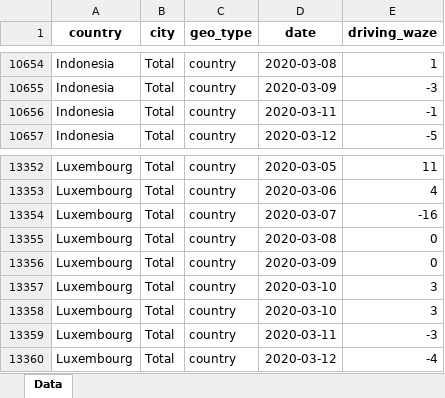
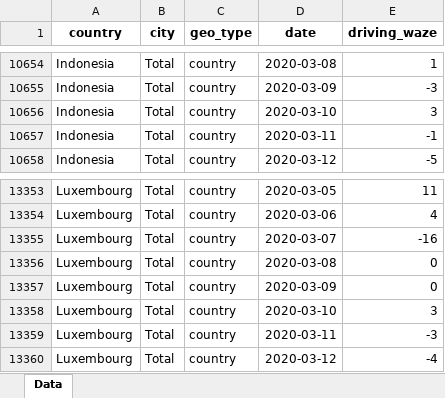
Before and after one commit to ActiveConclusion/COVID19_mobility, an Excel workbook: waze_reports/waze_mobility.xlsx, sheet Data, drawn as a sheet; only a part is shown, gaps mark what is left out; values as stored, in another font and other column widths than the file's, no borders; removed rows and columns are numbered as before the commit, all else as after; the diff names each change by its address in the sheet, - before the commit and + after, or states it on an @@ line.

```diff
--- a/waze_reports/waze_mobility.xlsx (sheet Data)
+++ b/waze_reports/waze_mobility.xlsx (sheet Data)
+row 10656: Indonesia | Total | country | 2020-03-10 | 3
-row 13357: Luxembourg | Total | country | 2020-03-10 | 3
```
Also changed, not shown: 2 other files.
